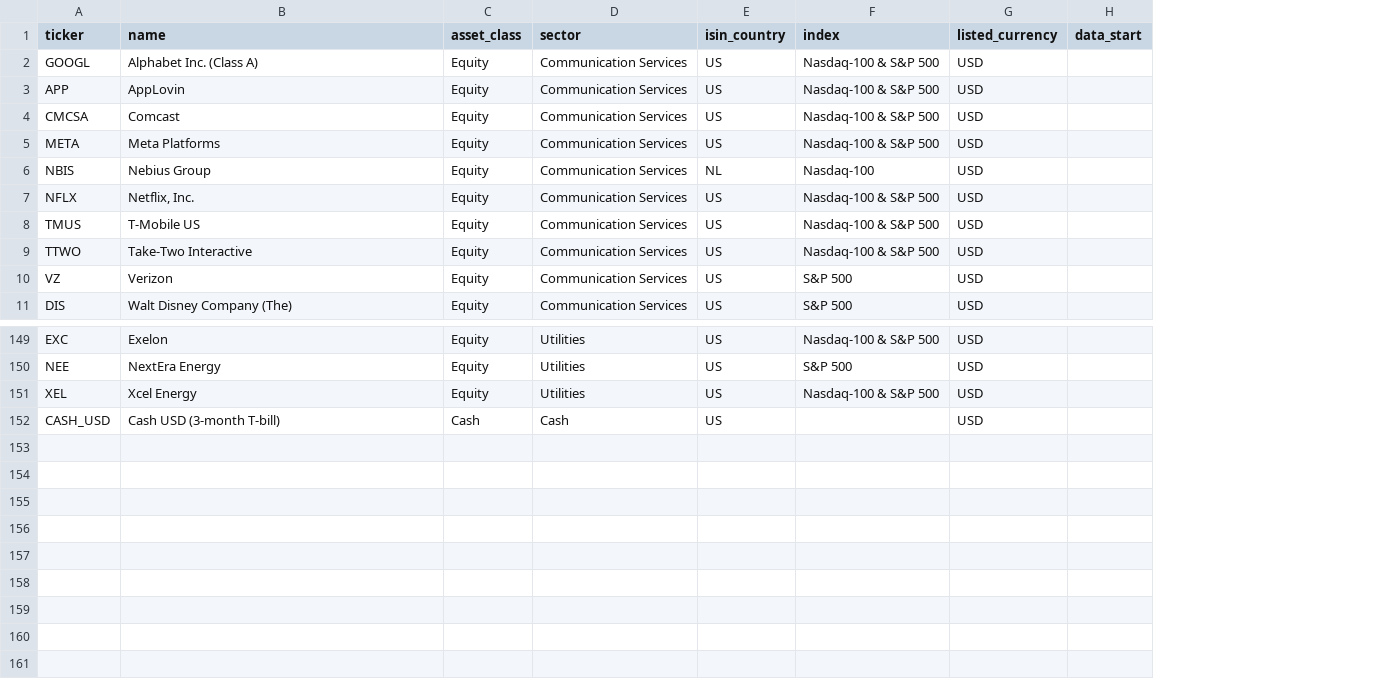
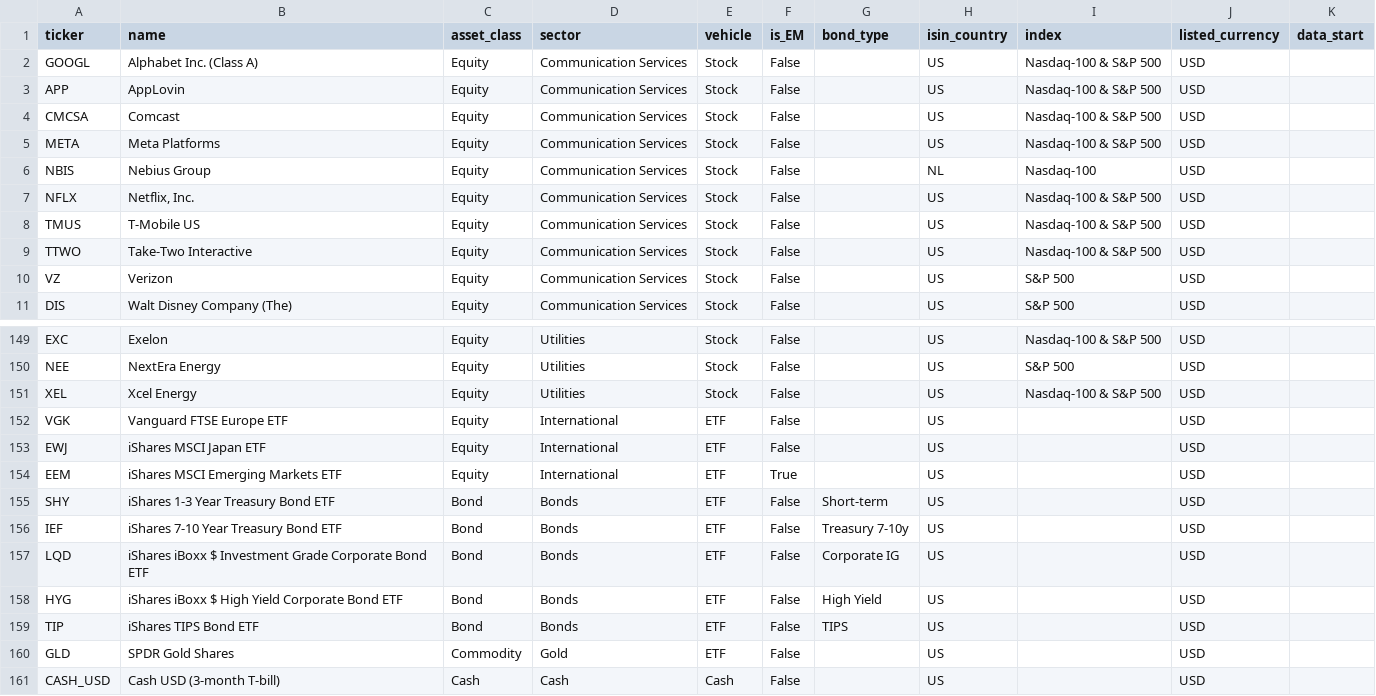
Before and after one commit to JoaoPNVS/qarm-private-bank-optimizer, a CSV file: data/universe.csv, drawn as a sheet; only a part is shown, gaps mark what is left out; the diff names each change by its address in the sheet, - before the commit and + after, or states it on an @@ line.

```diff
--- a/data/universe.csv
+++ b/data/universe.csv
+column E (vehicle), rows 2-11: all Stock; rows 149-151: all Stock; row 161: Cash
+column F (is_EM), rows 2-11: all False; rows 149-151: all False; row 161: False
+column G (bond_type), empty
+row 152: VGK | Vanguard FTSE Europe ETF | Equity | International | ETF | False |  | US |  | USD
+row 153: EWJ | iShares MSCI Japan ETF | Equity | International | ETF | False |  | US |  | USD
+row 154: EEM | iShares MSCI Emerging Markets ETF | Equity | International | ETF | True |  | US |  | USD
+row 155: SHY | iShares 1-3 Year Treasury Bond ETF | Bond | Bonds | ETF | False | Short-term | US |  | USD
+row 156: IEF | iShares 7-10 Year Treasury Bond ETF | Bond | Bonds | ETF | False | Treasury 7-10y | US |  | USD
+row 157: LQD | iShares iBoxx $ Investment Grade Corporate Bond ETF | Bond | Bonds | ETF | False | Corporate IG | US |  | USD
+row 158: HYG | iShares iBoxx $ High Yield Corporate Bond ETF | Bond | Bonds | ETF | False | High Yield | US |  | USD
+row 159: TIP | iShares TIPS Bond ETF | Bond | Bonds | ETF | False | TIPS | US |  | USD
+row 160: GLD | SPDR Gold Shares | Commodity | Gold | ETF | False |  | US |  | USD
```
Also changed, not shown: 9 other files.
